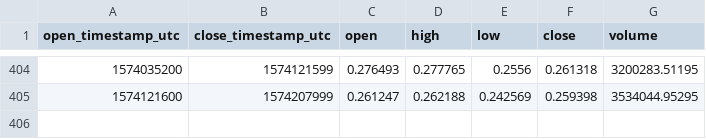
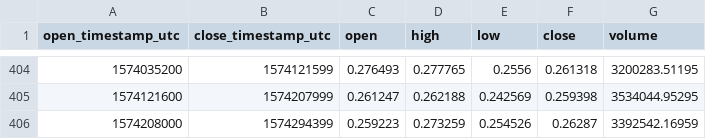
Before and after one commit to cryptobigbro/coinbasepro-ZRX-USD, a CSV file: coinbasepro-ZRX-USD-1d.csv, drawn as a sheet; only a part is shown, gaps mark what is left out.

```diff
--- a/coinbasepro-ZRX-USD-1d.csv
+++ b/coinbasepro-ZRX-USD-1d.csv
@@ -405 +405,2 @@ open_timestamp_utc,close_timestamp_utc,open,high,low,close,volume
 1574121600,1574207999,0.261247,0.262188,0.242569,0.259398,3534044.95295
+1574208000,1574294399,0.259223,0.273259,0.254526,0.26287,3392542.16959
```
Also changed, not shown: coinbasepro-ZRX-USD-1h.csv.
